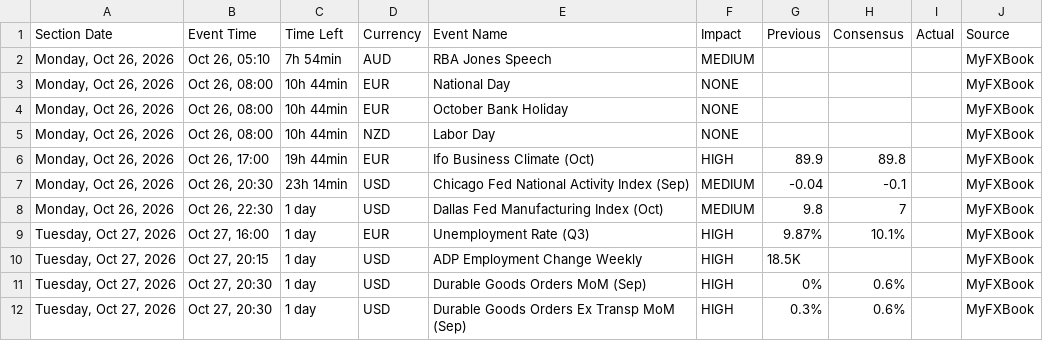
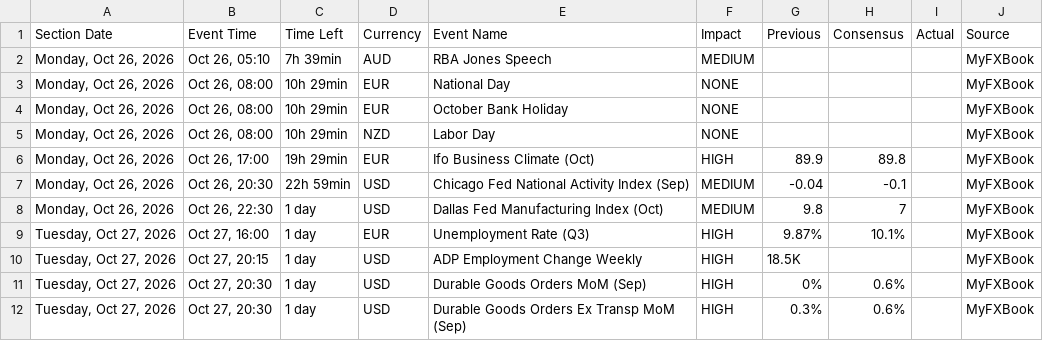
Before and after one commit to NMagneticR/NMR-MFX, a CSV file: myfxbook_calendar.csv, drawn as a sheet; only a part is shown.

Commit message:
Auto-update calendar CSV (Check #1) [skip ci]

```diff
--- a/myfxbook_calendar.csv
+++ b/myfxbook_calendar.csv
@@ -1,8 +1,8 @@
 Section Date,Event Time,Time Left,Currency,Event Name,Impact,Previous,Consensus,Actual,Source
-"Monday, Oct 26, 2026","Oct 26, 05:10",7h 54min,AUD,RBA Jones Speech,MEDIUM,,,,MyFXBook
-"Monday, Oct 26, 2026","Oct 26, 08:00",10h 44min,EUR,National Day,NONE,,,,MyFXBook
-"Monday, Oct 26, 2026","Oct 26, 08:00",10h 44min,EUR,October Bank Holiday,NONE,,,,MyFXBook
-"Monday, Oct 26, 2026","Oct 26, 08:00",10h 44min,NZD,Labor Day,NONE,,,,MyFXBook
-"Monday, Oct 26, 2026","Oct 26, 17:00",19h 44min,EUR,Ifo Business Climate (Oct),HIGH,89.9,89.8,,MyFXBook
-"Monday, Oct 26, 2026","Oct 26, 20:30",23h 14min,USD,Chicago Fed National Activity Index (Sep),MEDIUM,-0.04,-0.1,,MyFXBook
+"Monday, Oct 26, 2026","Oct 26, 05:10",7h 39min,AUD,RBA Jones Speech,MEDIUM,,,,MyFXBook
+"Monday, Oct 26, 2026","Oct 26, 08:00",10h 29min,EUR,National Day,NONE,,,,MyFXBook
+"Monday, Oct 26, 2026","Oct 26, 08:00",10h 29min,EUR,October Bank Holiday,NONE,,,,MyFXBook
+"Monday, Oct 26, 2026","Oct 26, 08:00",10h 29min,NZD,Labor Day,NONE,,,,MyFXBook
+"Monday, Oct 26, 2026","Oct 26, 17:00",19h 29min,EUR,Ifo Business Climate (Oct),HIGH,89.9,89.8,,MyFXBook
+"Monday, Oct 26, 2026","Oct 26, 20:30",22h 59min,USD,Chicago Fed National Activity Index (Sep),MEDIUM,-0.04,-0.1,,MyFXBook
 "Monday, Oct 26, 2026","Oct 26, 22:30",1 day,USD,Dallas Fed Manufacturing Index (Oct),MEDIUM,9.8,7,,MyFXBook
```
